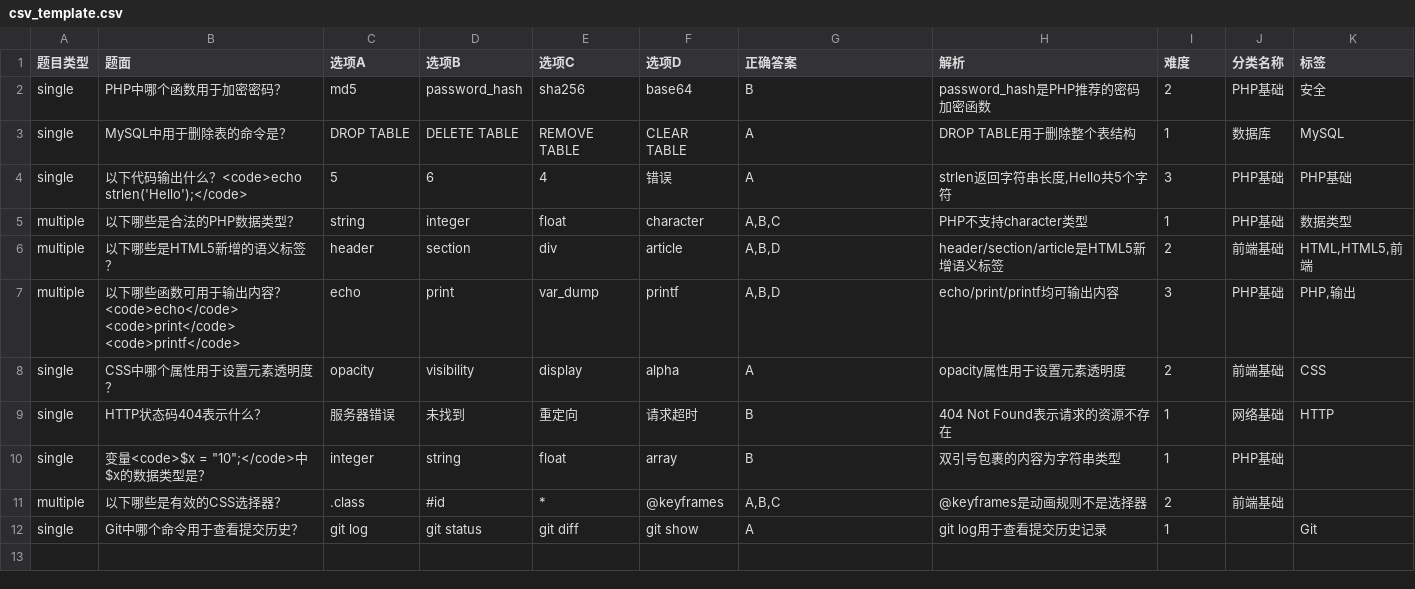
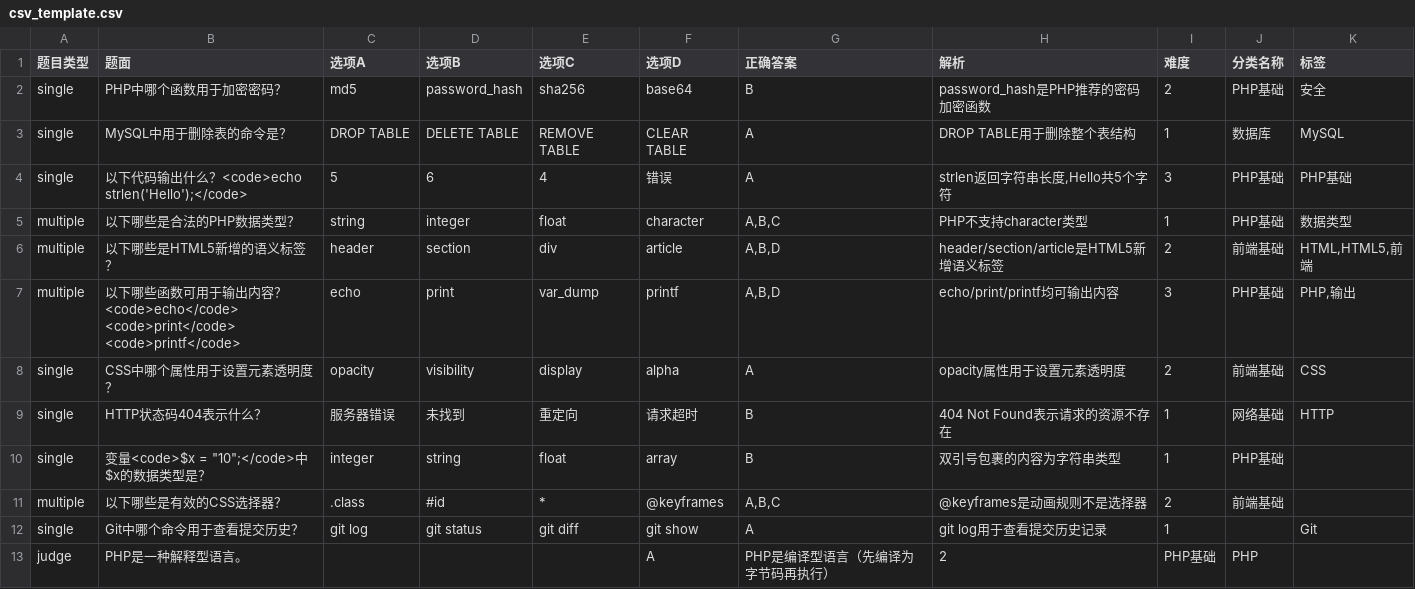
Before and after one commit to CLJIX/kuaishua, a CSV file: assets/csv_template.csv, drawn as a sheet.

```diff
--- a/assets/csv_template.csv
+++ b/assets/csv_template.csv
@@ -12 +12,2 @@ multiple,以下哪些是有效的CSS选择器？,.class,#id,*,@keyframes,"A,B,C"
 single,Git中哪个命令用于查看提交历史？,git log,git status,git diff,git show,A,git log用于查看提交历史记录,1,,Git
+judge,PHP是一种解释型语言。,,,,A,PHP是编译型语言（先编译为字节码再执行）,2,PHP基础,PHP
```
Also changed, not shown: 10 other files.
